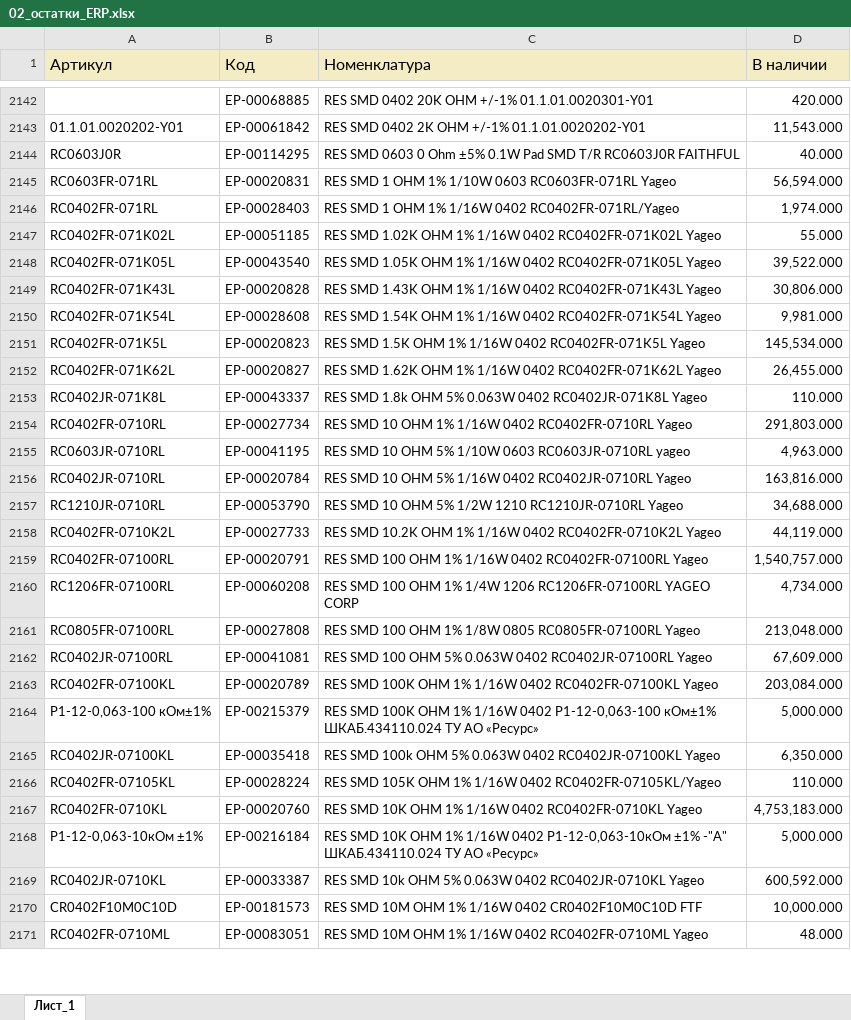
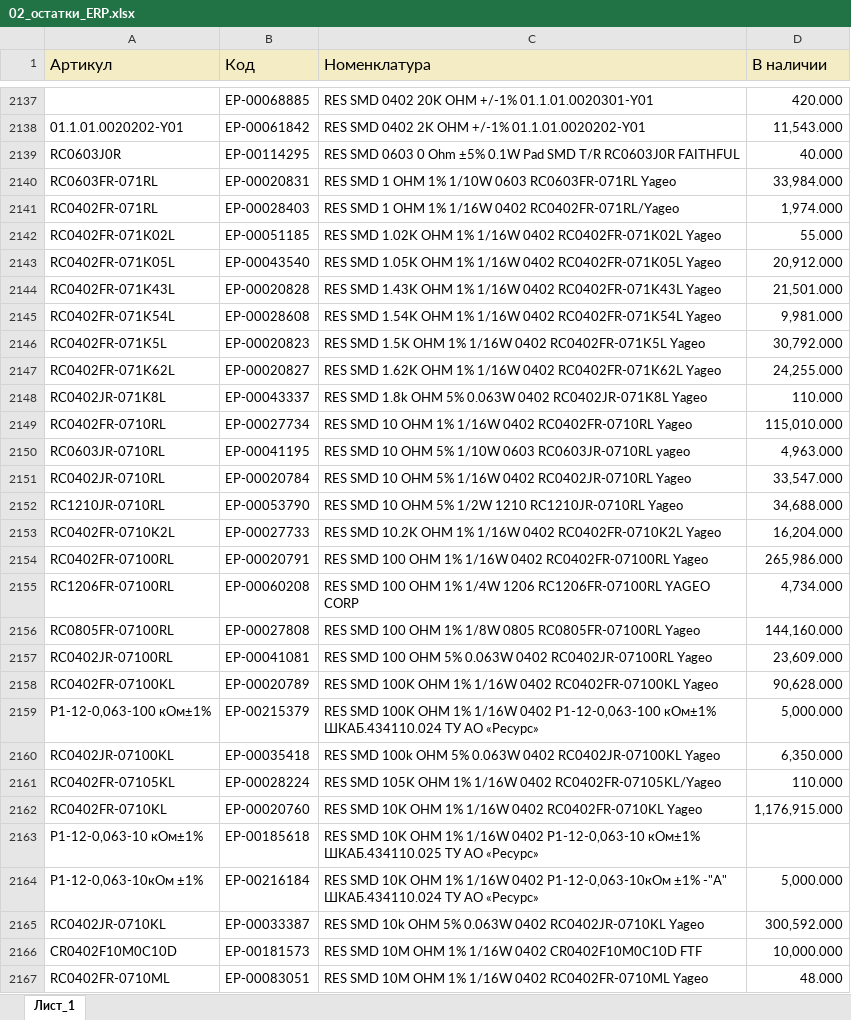
Before and after one commit to iratewarrior/mrp_tool, an Excel workbook: 02_остатки_ERP.xlsx, sheet Лист_1, drawn as a sheet; only a part is shown, gaps mark what is left out; values as stored, in another font and other column widths than the file's, no borders; charts and pictures not drawn; addresses are those after the commit; the diff covers the shown part only; the diff names each change by its address in the sheet, - before the commit and + after, or states it on an @@ line.

```diff
--- a/02_остатки_ERP.xlsx (sheet Лист_1)
+++ b/02_остатки_ERP.xlsx (sheet Лист_1)
-D2140 (В наличии): 56,594.000
+D2140 (В наличии): 33,984.000
-D2143 (В наличии): 39,522.000
+D2143 (В наличии): 20,912.000
-D2144 (В наличии): 30,806.000
+D2144 (В наличии): 21,501.000
-D2146 (В наличии): 145,534.000
+D2146 (В наличии): 30,792.000
-D2147 (В наличии): 26,455.000
+D2147 (В наличии): 24,255.000
-D2149 (В наличии): 291,803.000
+D2149 (В наличии): 115,010.000
-D2151 (В наличии): 163,816.000
+D2151 (В наличии): 33,547.000
-D2153 (В наличии): 44,119.000
+D2153 (В наличии): 16,204.000
-D2154 (В наличии): 1,540,757.000
+D2154 (В наличии): 265,986.000
-D2156 (В наличии): 213,048.000
+D2156 (В наличии): 144,160.000
-D2157 (В наличии): 67,609.000
+D2157 (В наличии): 23,609.000
-D2158 (В наличии): 203,084.000
+D2158 (В наличии): 90,628.000
-D2162 (В наличии): 4,753,183.000
+D2162 (В наличии): 1,176,915.000
+row 2163: Р1-12-0,063-10 кОм±1% | ЕР-00185618 | RES SMD 10K OHM 1% 1/16W 0402 Р1-12-0,063-10 кОм±1% ШКАБ.434110.025 ТУ АО «Ресурс»
-D2165 (В наличии): 600,592.000
+D2165 (В наличии): 300,592.000
```
Also changed, not shown: 32 added rows, 32 removed rows and 672 edited cells elsewhere in this sheet, 01_аналоги.xlsx.
